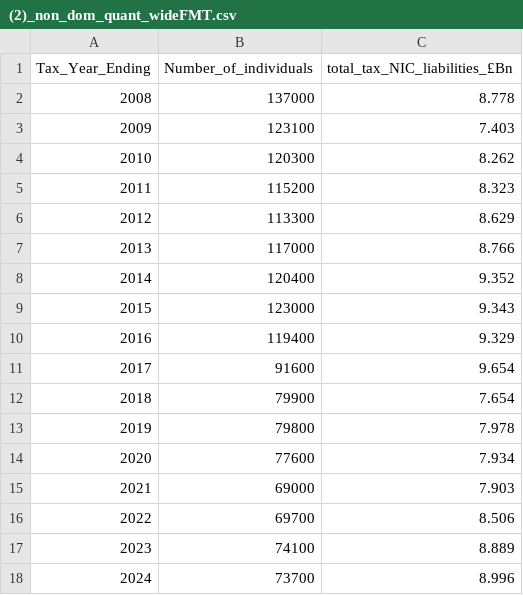
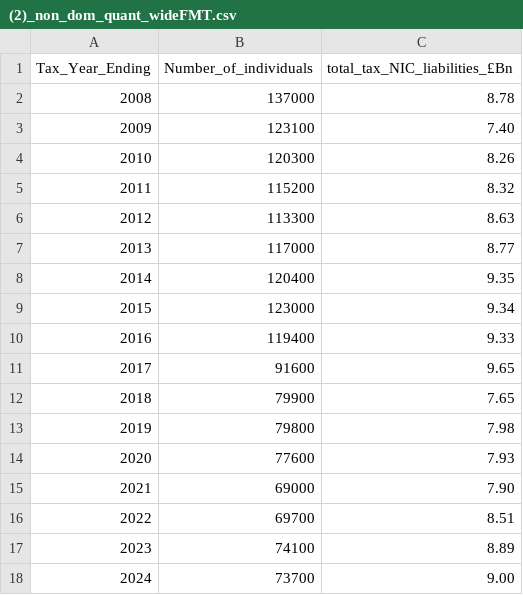
Before and after one commit to HerbDavis20/HerbDavis20.github.io, a CSV file: OM data for charts/chart 2/(2)_non_dom_quant_wideFMT.csv, drawn as a sheet.

Commit message:
up

```diff
--- a/OM data for charts/chart 2/(2)_non_dom_quant_wideFMT.csv
+++ b/OM data for charts/chart 2/(2)_non_dom_quant_wideFMT.csv
@@ -1,18 +1,18 @@
 Tax_Year_Ending,Number_of_individuals,total_tax_NIC_liabilities_£Bn
-2008,137000,8.778
-2009,123100,7.403
-2010,120300,8.262
-2011,115200,8.323
-2012,113300,8.629
-2013,117000,8.766
-2014,120400,9.352
-2015,123000,9.343
-2016,119400,9.329
-2017,91600,9.654
-2018,79900,7.654
-2019,79800,7.978
-2020,77600,7.934
-2021,69000,7.903
-2022,69700,8.506
-2023,74100,8.889
-2024,73700,8.996
+2008,137000,8.78
+2009,123100,7.40
+2010,120300,8.26
+2011,115200,8.32
+2012,113300,8.63
+2013,117000,8.77
+2014,120400,9.35
+2015,123000,9.34
+2016,119400,9.33
+2017,91600,9.65
+2018,79900,7.65
+2019,79800,7.98
+2020,77600,7.93
+2021,69000,7.90
+2022,69700,8.51
+2023,74100,8.89
+2024,73700,9.00
```
